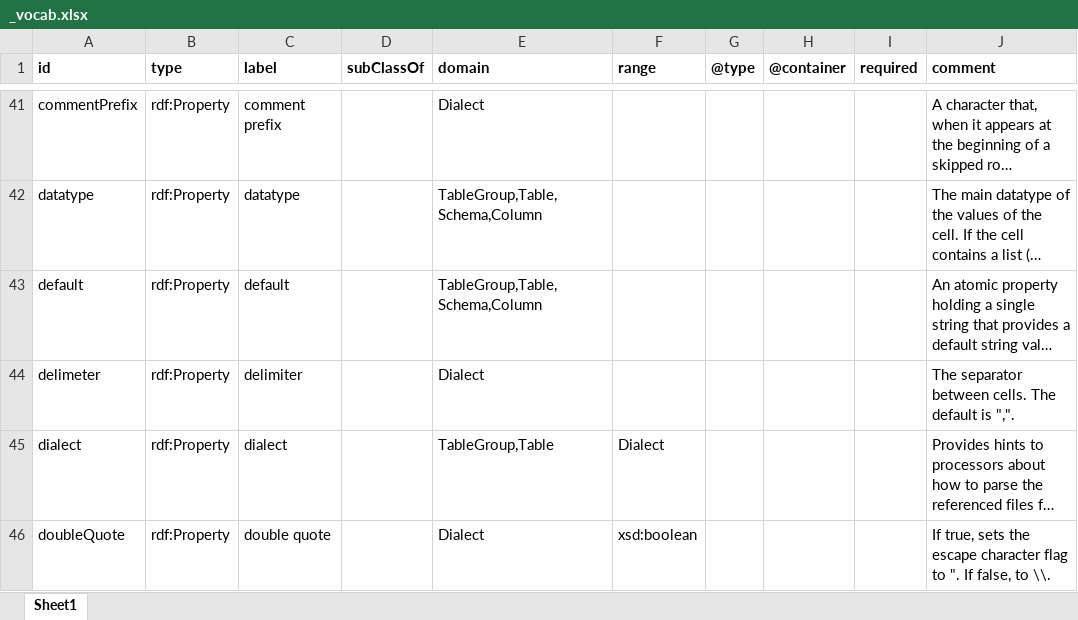
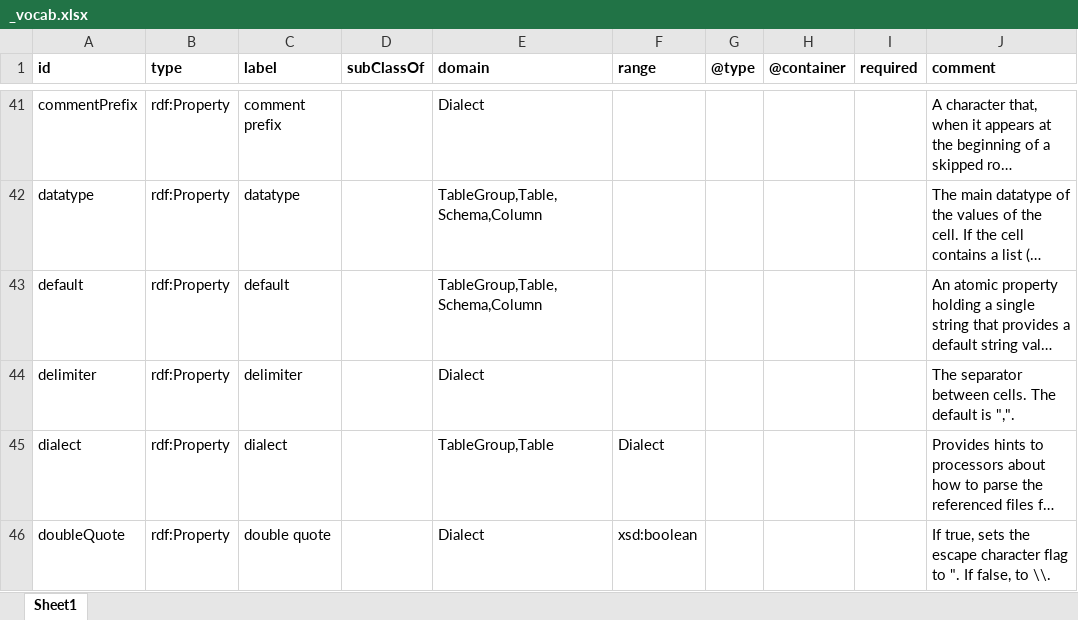
Before and after one commit to w3c/csvw, an Excel workbook: ns/_vocab.xlsx, sheet Sheet1, drawn as a sheet; only a part is shown, gaps mark what is left out; long unchanged cells end in …; values as stored, in another font and other column widths than the file's, no borders; the diff names each change by its address in the sheet, - before the commit and + after, or states it on an @@ line.

Commit message:
(re-)correct spelling of delimiter.

```diff
--- a/ns/_vocab.xlsx (sheet Sheet1)
+++ b/ns/_vocab.xlsx (sheet Sheet1)
-A44 (id): delimeter
+A44 (id): delimiter
```
Also changed, not shown: 4 other files.
